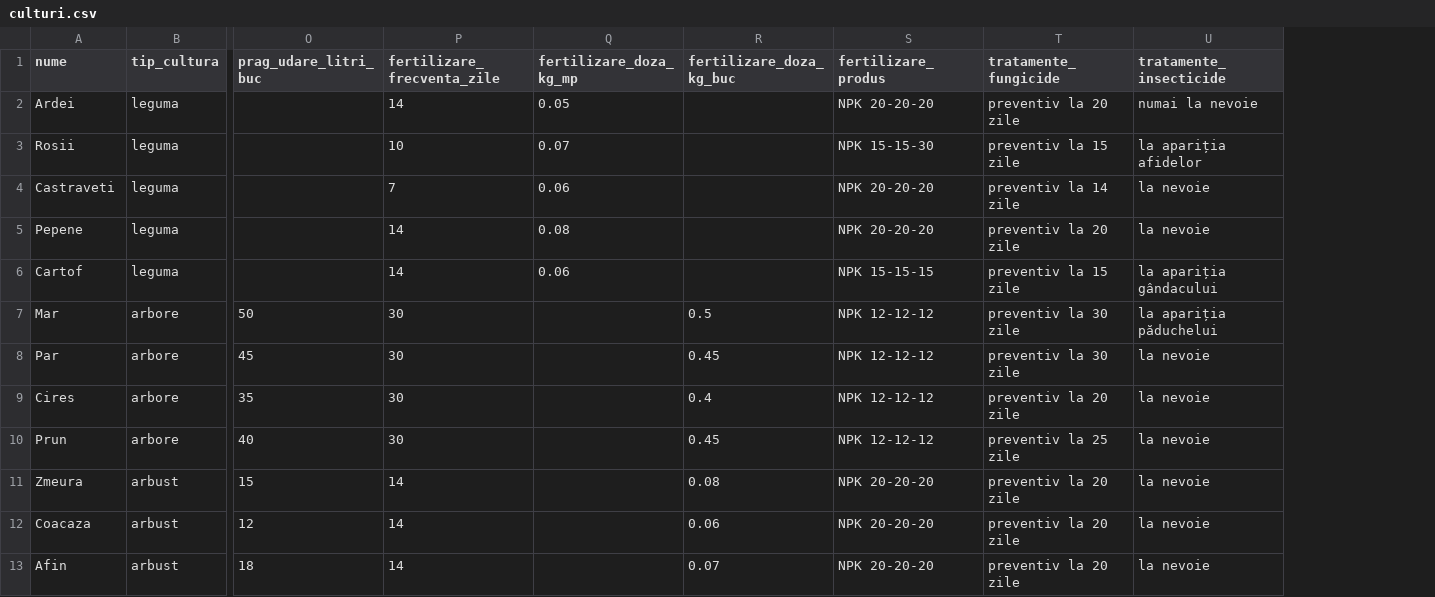
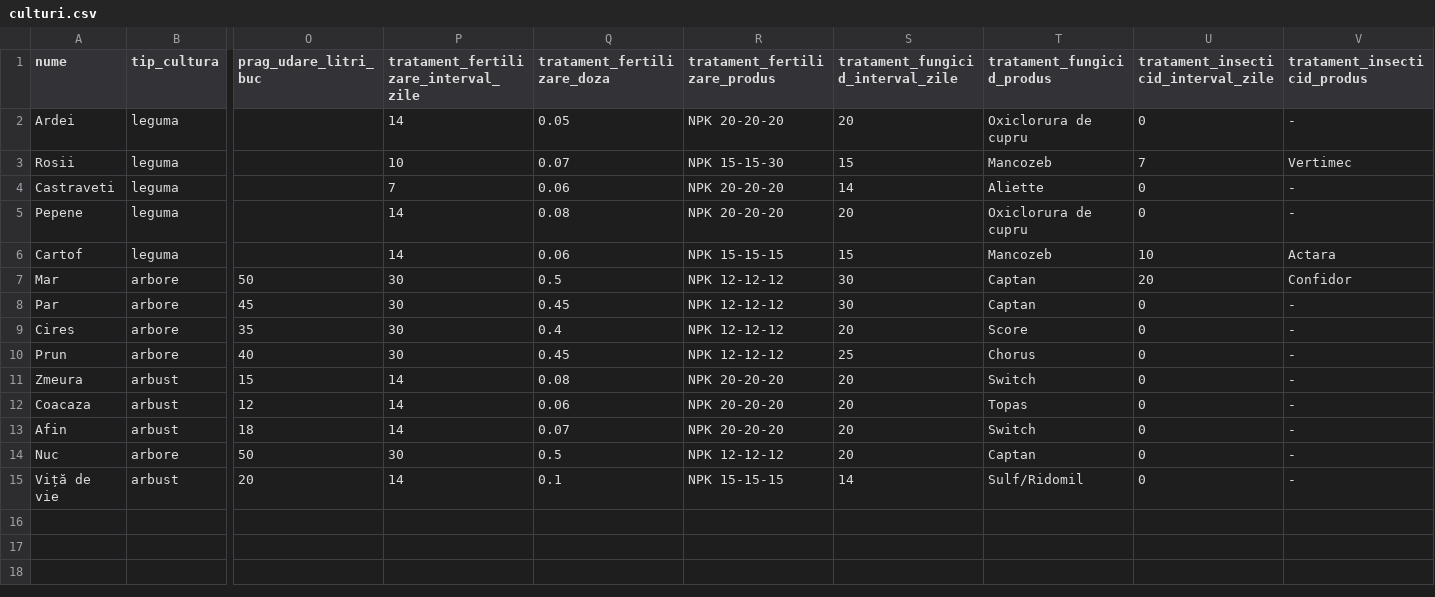
Before and after one commit to frantescu1993-ctrl/udare-ardei-dashboard, a CSV file: culturi.csv, drawn as a sheet; only a part is shown, gaps mark what is left out; removed rows and columns are numbered as before the commit, all else as after; rows hold the shown columns only; the diff names each change by its address in the sheet, - before the commit and + after, or states it on an @@ line.

```diff
--- a/culturi.csv
+++ b/culturi.csv
-column Q (fertilizare_doza_kg_mp), rows 2-6: 0.05 | 0.07 | 0.06 | 0.08 | 0.06
-column T (tratamente_fungicide), rows 2-13: preventiv la 20 zile | preventiv la 15 zile | preventiv la 14 zile | preventiv la 20 zile | preventiv la 15 zile | preventiv la 30 zile | preventiv la 30 zile | preventiv la 20 zile | preventiv la 25 zile | preventiv la 20 zile | preventiv la 20 zile | preventiv la 20 zile
-column U (tratamente_insecticide), rows 2-13: numai la nevoie | la apariția afidelor | la nevoie | la nevoie | la apariția gândacului | la apariția păduchelui | la nevoie | la nevoie | la nevoie | la nevoie | la nevoie | la nevoie
+column S (tratament_fungicid_interval_zile), rows 2-13: 20 | 15 | 14 | 20 | 15 | 30 | 30 | 20 | 25 | 20 | 20 | 20
+column T (tratament_fungicid_produs), rows 2-13: Oxiclorura de cupru | Mancozeb | Aliette | Oxiclorura de cupru | Mancozeb | Captan | Captan | Score | Chorus | Switch | Topas | Switch
+column U, rows 1-13: tratament_insecticid_interval_zile | 0 | 7 | 0 | 0 | 10 | 20 | 0 | 0 | 0 | 0 | 0 | 0
+column V (tratament_insecticid_produs), rows 2-13: - | Vertimec | - | - | Actara | Confidor | - | - | - | - | - | -
-P1: fertilizare_frecventa_zile
+P1: tratament_fertilizare_interval_zile
-Q1: fertilizare_doza_kg_buc
+Q1: tratament_fertilizare_doza
-R1: fertilizare_produs
+R1: tratament_fertilizare_produs
-Q2 (tratament_fertilizare_doza): (empty)
+Q2 (tratament_fertilizare_doza): 0.05
-Q3 (tratament_fertilizare_doza): (empty)
+Q3 (tratament_fertilizare_doza): 0.07
-Q4 (tratament_fertilizare_doza): (empty)
+Q4 (tratament_fertilizare_doza): 0.06
-Q5 (tratament_fertilizare_doza): (empty)
+Q5 (tratament_fertilizare_doza): 0.08
-Q6 (tratament_fertilizare_doza): (empty)
+Q6 (tratament_fertilizare_doza): 0.06
+row 14: Nuc | arbore | 50 | 30 | 0.5 | NPK 12-12-12 | 20 | Captan | 0 | -
+row 15: Viță de vie | arbust | 20 | 14 | 0.1 | NPK 15-15-15 | 14 | Sulf/Ridomil | 0 | -
```
Also changed, not shown: 1 other file.
